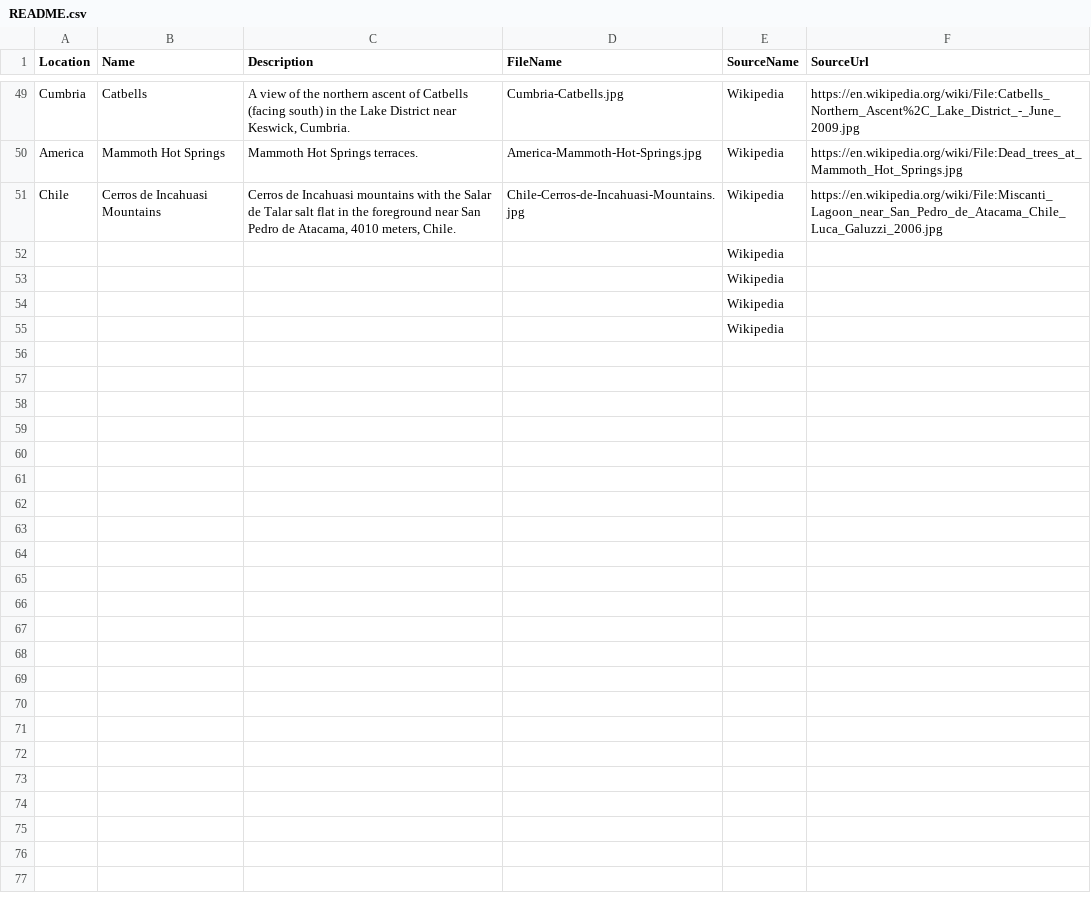
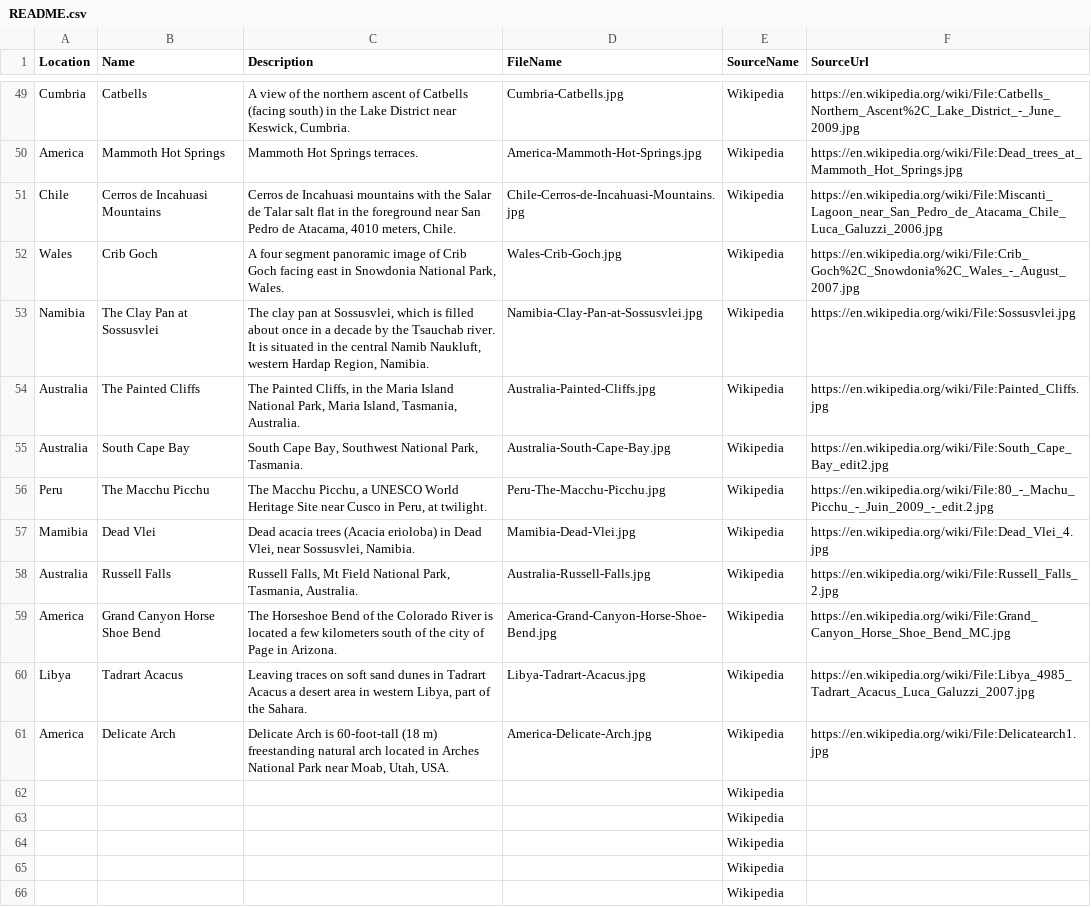
Before and after one commit to hoojaoh/data-stunning, a CSV file: Landscapes/README.csv, drawn as a sheet; only a part is shown, gaps mark what is left out; the shorter side is filled out with more unchanged rows; the diff names each change by its address in the sheet, - before the commit and + after, or states it on an @@ line.

Commit message:
More landscapes

```diff
--- a/Landscapes/README.csv
+++ b/Landscapes/README.csv
+row 52: Wales | Crib Goch | A four segment panoramic image of Crib Goch facing east in Snowdonia National Park, Wales. | Wales-Crib-Goch.jpg | Wikipedia | https://en.wikipedia.org/wiki/File:Crib_Goch%2C_Snowdonia%2C_Wales_-_August_2007.jpg
+row 53: Namibia | The Clay Pan at Sossusvlei | The clay pan at Sossusvlei, which is filled about once in a decade by the Tsauchab river. It is situated in the central Namib Naukluft, western Hardap Region, Namibia. | Namibia-Clay-Pan-at-Sossusvlei.jpg | Wikipedia | https://en.wikipedia.org/wiki/File:Sossusvlei.jpg
+row 54: Australia | The Painted Cliffs | The Painted Cliffs, in the Maria Island National Park, Maria Island, Tasmania, Australia. | Australia-Painted-Cliffs.jpg | Wikipedia | https://en.wikipedia.org/wiki/File:Painted_Cliffs.jpg
+row 55: Australia | South Cape Bay | South Cape Bay, Southwest National Park, Tasmania. | Australia-South-Cape-Bay.jpg | Wikipedia | https://en.wikipedia.org/wiki/File:South_Cape_Bay_edit2.jpg
+row 56: Peru | The Macchu Picchu | The Macchu Picchu, a UNESCO World Heritage Site near Cusco in Peru, at twilight. | Peru-The-Macchu-Picchu.jpg | Wikipedia | https://en.wikipedia.org/wiki/File:80_-_Machu_Picchu_-_Juin_2009_-_edit.2.jpg
+row 57: Mamibia | Dead Vlei | Dead acacia trees (Acacia erioloba) in Dead Vlei, near Sossusvlei, Namibia. | Mamibia-Dead-Vlei.jpg | Wikipedia | https://en.wikipedia.org/wiki/File:Dead_Vlei_4.jpg
+row 58: Australia | Russell Falls | Russell Falls, Mt Field National Park, Tasmania, Australia. | Australia-Russell-Falls.jpg | Wikipedia | https://en.wikipedia.org/wiki/File:Russell_Falls_2.jpg
+row 59: America | Grand Canyon Horse Shoe Bend | The Horseshoe Bend of the Colorado River is located a few kilometers south of the city of Page in Arizona. | America-Grand-Canyon-Horse-Shoe-Bend.jpg | Wikipedia | https://en.wikipedia.org/wiki/File:Grand_Canyon_Horse_Shoe_Bend_MC.jpg
+row 60: Libya | Tadrart Acacus | Leaving traces on soft sand dunes in Tadrart Acacus a desert area in western Libya, part of the Sahara. | Libya-Tadrart-Acacus.jpg | Wikipedia | https://en.wikipedia.org/wiki/File:Libya_4985_Tadrart_Acacus_Luca_Galuzzi_2007.jpg
+row 61: America | Delicate Arch | Delicate Arch is 60-foot-tall (18 m) freestanding natural arch located in Arches National Park near Moab, Utah, USA. | America-Delicate-Arch.jpg | Wikipedia | https://en.wikipedia.org/wiki/File:Delicatearch1.jpg
+row 62:  |  |  |  | Wikipedia
+row 63:  |  |  |  | Wikipedia
```
Also changed, not shown: 11 other files.
